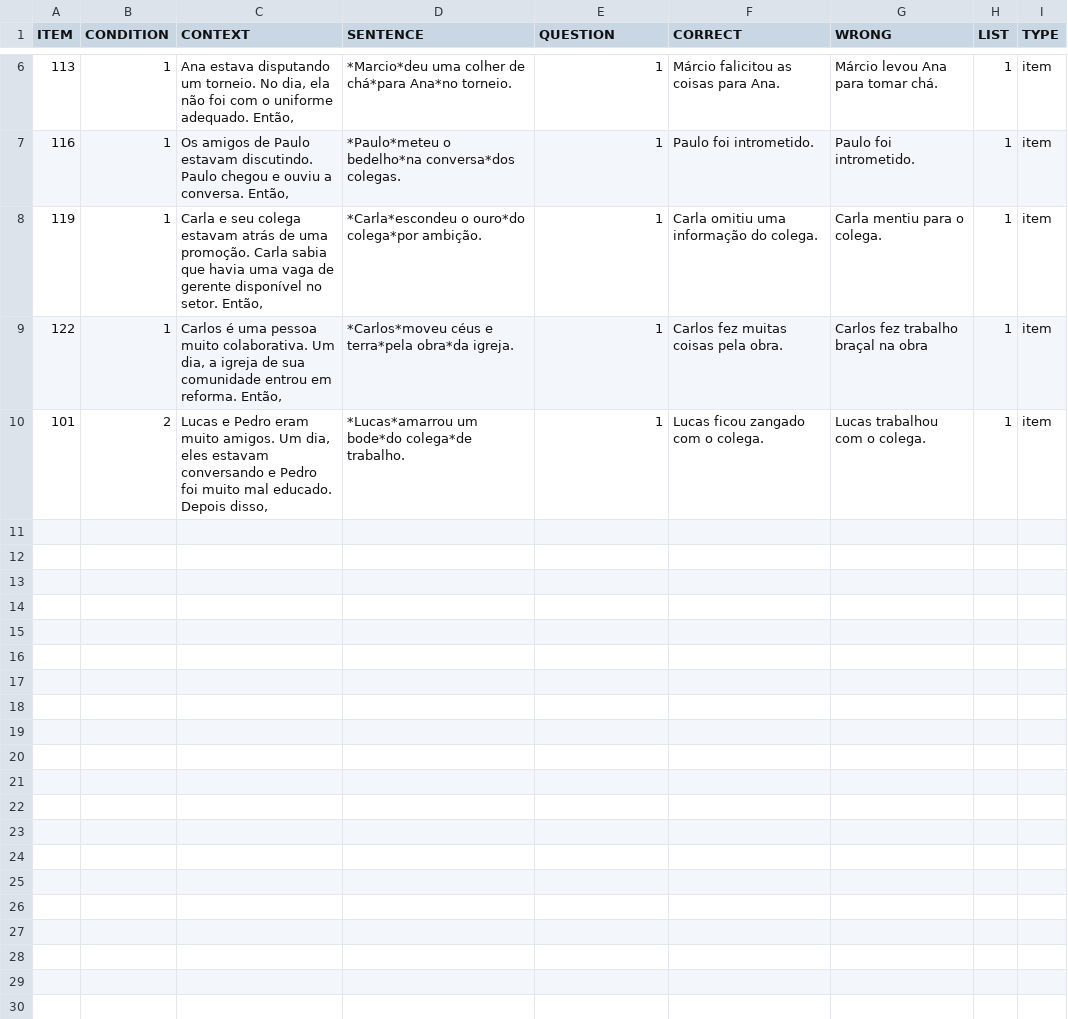
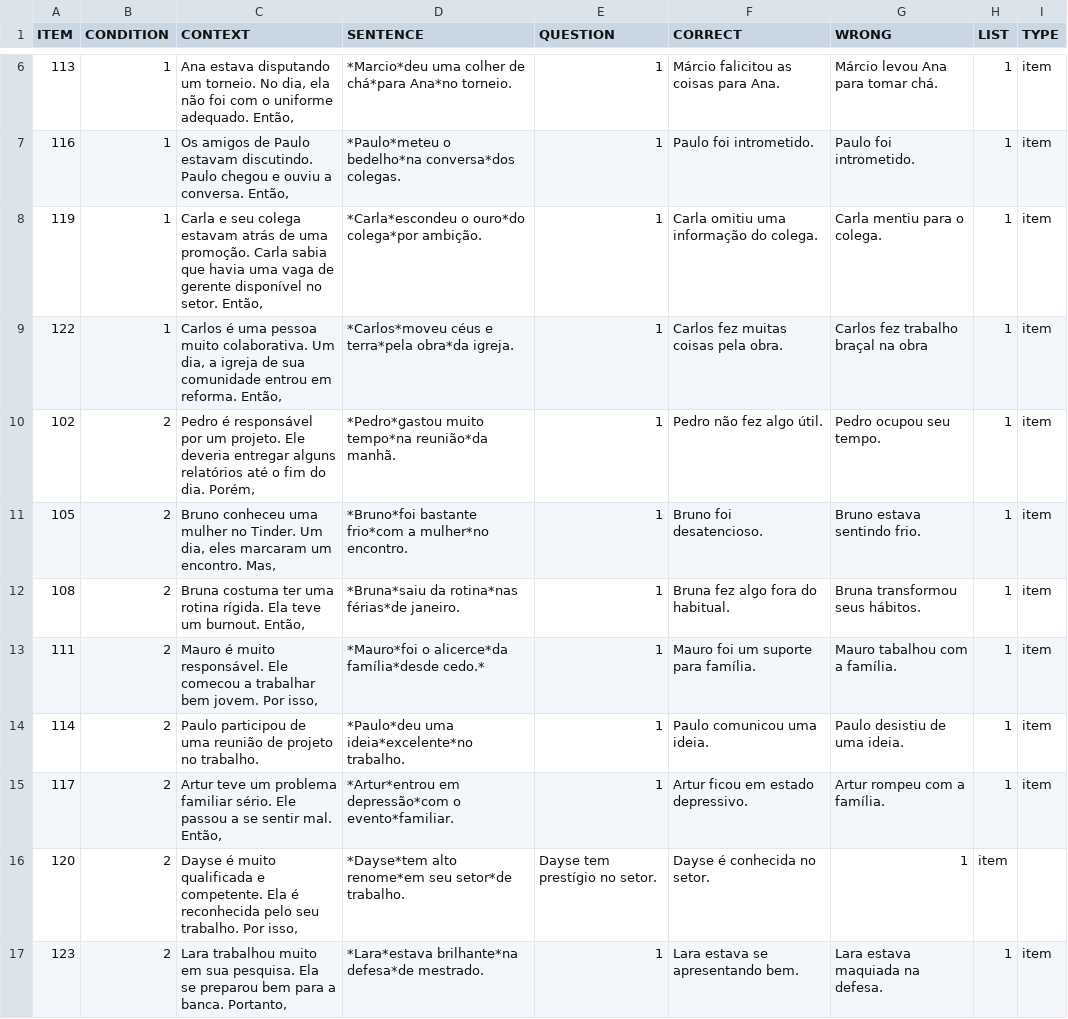
Before and after one commit to yasufmg/experimentolais, a CSV file: chunk_includes/experiment.csv, drawn as a sheet; only a part is shown, gaps mark what is left out.

Commit message:
Update experiment.csv

```diff
--- a/chunk_includes/experiment.csv
+++ b/chunk_includes/experiment.csv
@@ -9,2 +9,9 @@
 122,1,"Carlos é uma pessoa muito colaborativa. Um dia, a igreja de sua comunidade entrou em reforma. Então,","*Carlos*moveu céus e terra*pela obra*da igreja.",1,"Carlos fez muitas coisas pela obra.","Carlos fez trabalho braçal na obra",1,"item"
-101,2,"Lucas e Pedro eram muito amigos. Um dia, eles estavam conversando e Pedro foi muito mal educado. Depois disso,","*Lucas*amarrou um bode*do colega*de trabalho.",1,"Lucas ficou zangado com o colega.","Lucas trabalhou com o colega.",1,"item"
+102,2,"Pedro é responsável por um projeto. Ele deveria entregar alguns relatórios até o fim do dia. Porém,","*Pedro*gastou muito tempo*na reunião*da manhã.",1,"Pedro não fez algo útil.","Pedro ocupou seu tempo.",1,"item"
+105,2,"Bruno conheceu uma mulher no Tinder. Um dia, eles marcaram um encontro. Mas,","*Bruno*foi bastante frio*com a mulher*no encontro.",1,"Bruno foi desatencioso.","Bruno estava sentindo frio.",1,"item"
+108,2,"Bruna costuma ter uma rotina rígida. Ela teve um burnout. Então,","*Bruna*saiu da rotina*nas férias*de janeiro.",1,"Bruna fez algo fora do habitual.","Bruna transformou seus hábitos.",1,"item"
+111,2,"Mauro é muito responsável. Ele comecou a trabalhar bem jovem. Por isso,","*Mauro*foi o alicerce*da família*desde cedo.*",1,"Mauro foi um suporte para família.","Mauro tabalhou com a família.",1,"item"
+114,2,"Paulo participou de uma reunião de projeto no trabalho.","*Paulo*deu uma ideia*excelente*no trabalho.",1,"Paulo comunicou uma ideia.","Paulo desistiu de uma ideia.",1,"item"
+117,2,"Artur teve um problema familiar sério. Ele passou a se sentir mal. Então,","*Artur*entrou em depressão*com o evento*familiar.",1,"Artur ficou em estado depressivo.","Artur rompeu com a família.",1,"item"
+120,2,"Dayse é muito qualificada e competente. Ela é reconhecida pelo seu trabalho. Por isso,","*Dayse*tem alto renome*em seu setor*de trabalho.","Dayse tem prestígio no setor.","Dayse é conhecida no setor.",1,"item"
+123,2,"Lara trabalhou muito em sua pesquisa. Ela se preparou bem para a banca. Portanto,","*Lara*estava brilhante*na defesa*de mestrado.",1,"Lara estava se apresentando bem.","Lara estava maquiada na defesa.",1,"item"
```
